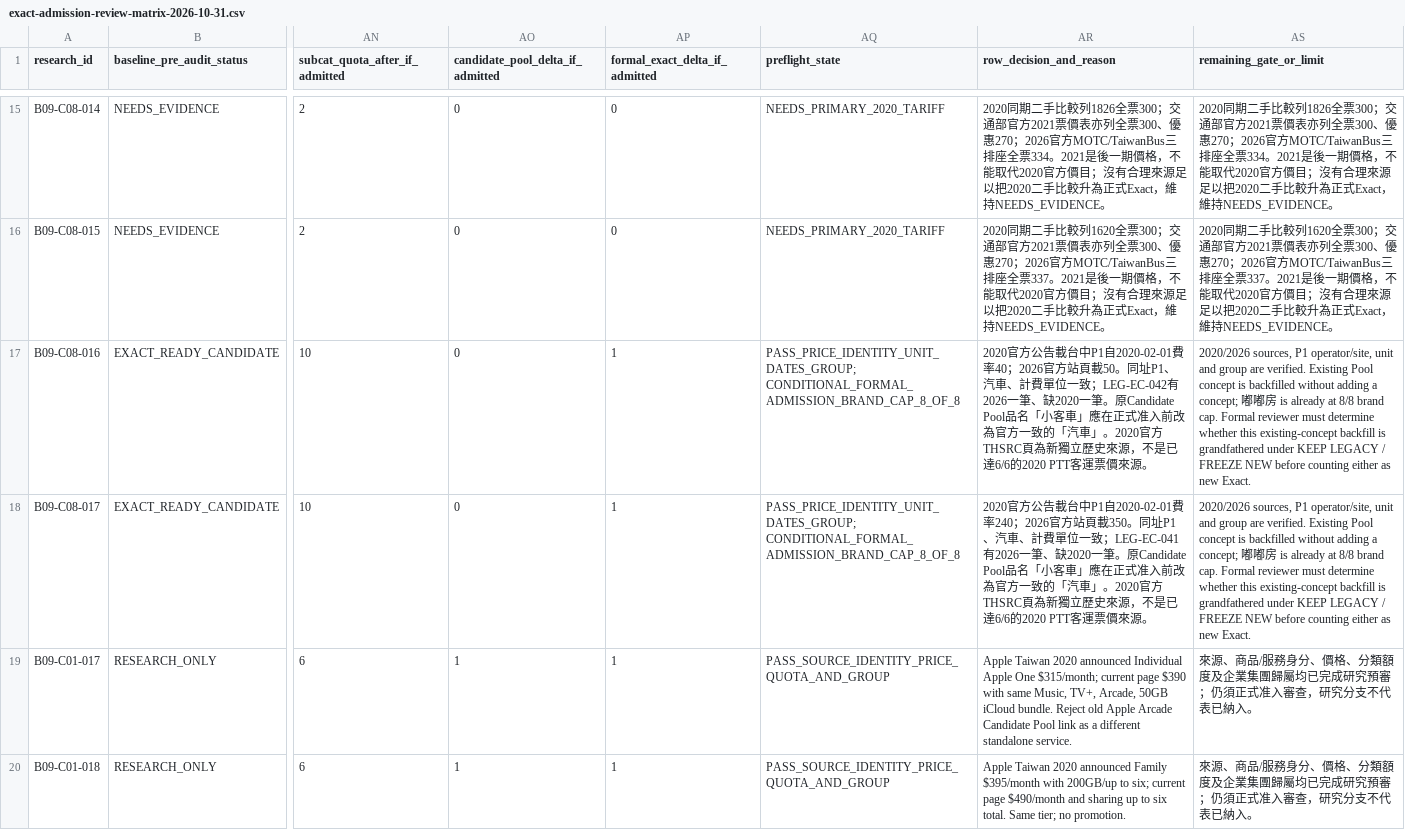
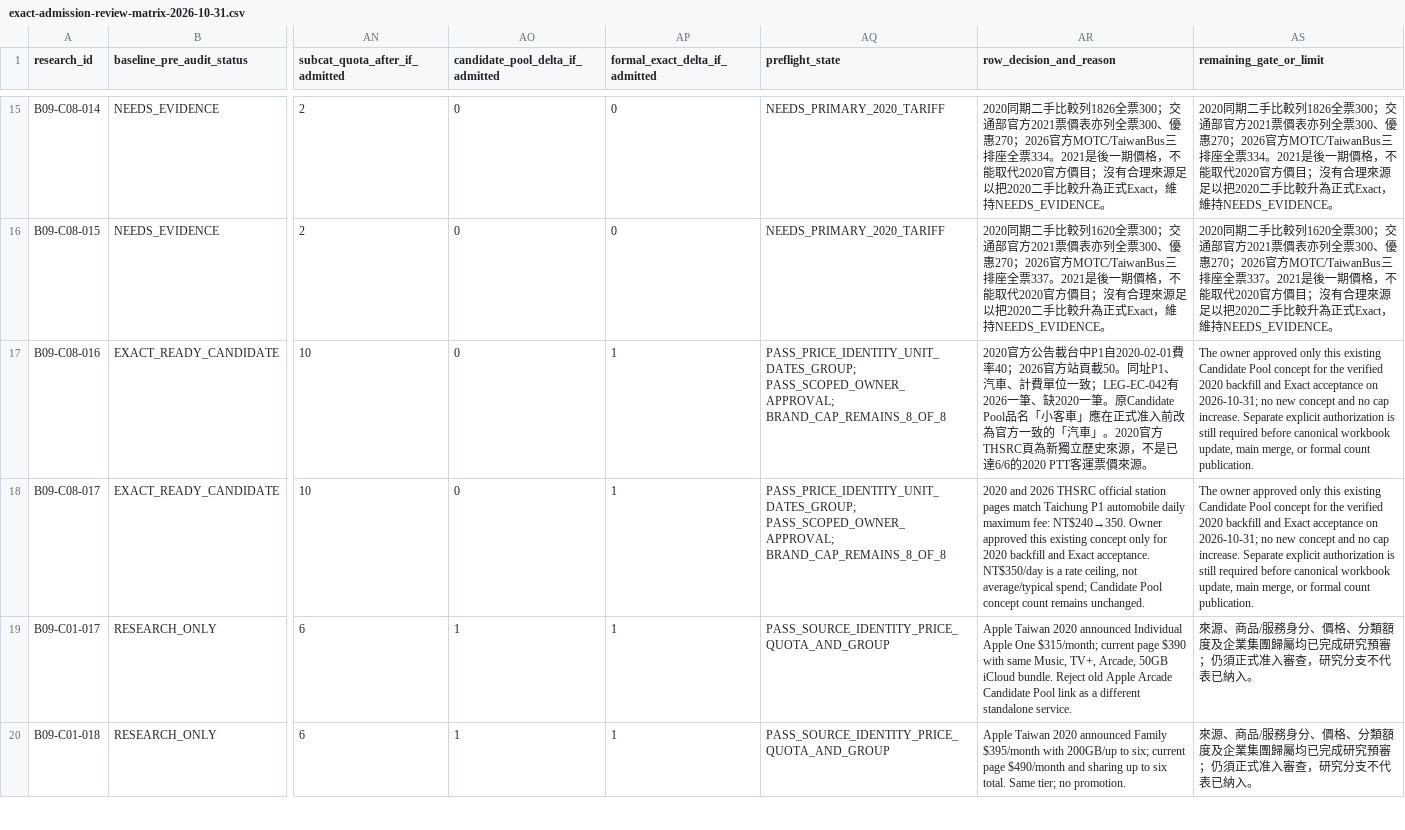
Before and after one commit to aitest00898/HO600-Taiwan-Private-Price-Basket, a CSV file: research/batch-09/exact-admission-review-matrix-2026-10-31.csv, drawn as a sheet; only a part is shown, gaps mark what is left out; the diff names each change by its address in the sheet, - before the commit and + after, or states it on an @@ line.

```diff
--- a/research/batch-09/exact-admission-review-matrix-2026-10-31.csv
+++ b/research/batch-09/exact-admission-review-matrix-2026-10-31.csv
-AQ17:AQ18 (preflight_state): PASS_PRICE_IDENTITY_UNIT_DATES_GROUP; CONDITIONAL_FORMAL_ADMISSION_BRAND_CAP_8_OF_8
+AQ17:AQ18 (preflight_state): PASS_PRICE_IDENTITY_UNIT_DATES_GROUP; PASS_SCOPED_OWNER_APPROVAL; BRAND_CAP_REMAINS_8_OF_8
-AS17:AS18 (remaining_gate_or_limit): 2020/2026 sources, P1 operator/site, unit and group are verified. Existing Pool concept is backfilled without adding a concept; 嘟嘟房 is already at 8/8 brand cap. Formal reviewer must determine whether this existing-concept backfill is grandfathered under KEEP LEGACY / FREEZE NEW before counting either as new Exact.
+AS17:AS18 (remaining_gate_or_limit): The owner approved only this existing Candidate Pool concept for the verified 2020 backfill and Exact acceptance on 2026-10-31; no new concept and no cap increase. Separate explicit authorization is still required before canonical workbook update, main merge, or formal count publication.
-AR18 (row_decision_and_reason): 2020官方公告載台中P1自2020-02-01費率240；2026官方站頁載350。同址P1、汽車、計費單位一致；LEG-EC-041有2026一筆、缺2020一筆。原Candidate Pool品名「小客車」應在正式准入前改為官方一致的「汽車」。2020官方THSRC頁為新獨立歷史來源，不是已達6/6的2020 PTT客運票價來源。
+AR18 (row_decision_and_reason): 2020 and 2026 THSRC official station pages match Taichung P1 automobile daily maximum fee: NT$240→350. Owner approved this existing concept only for 2020 backfill and Exact acceptance. NT$350/day is a rate ceiling, not average/typical spend; Candidate Pool concept count remains unchanged.
```
Also changed, not shown: research/batch-09/exact-admission-candidate-list-2026-10-31.csv, research/batch-09/exact-admission-final-adjudication-2026-10-31.csv, 6 other files.
